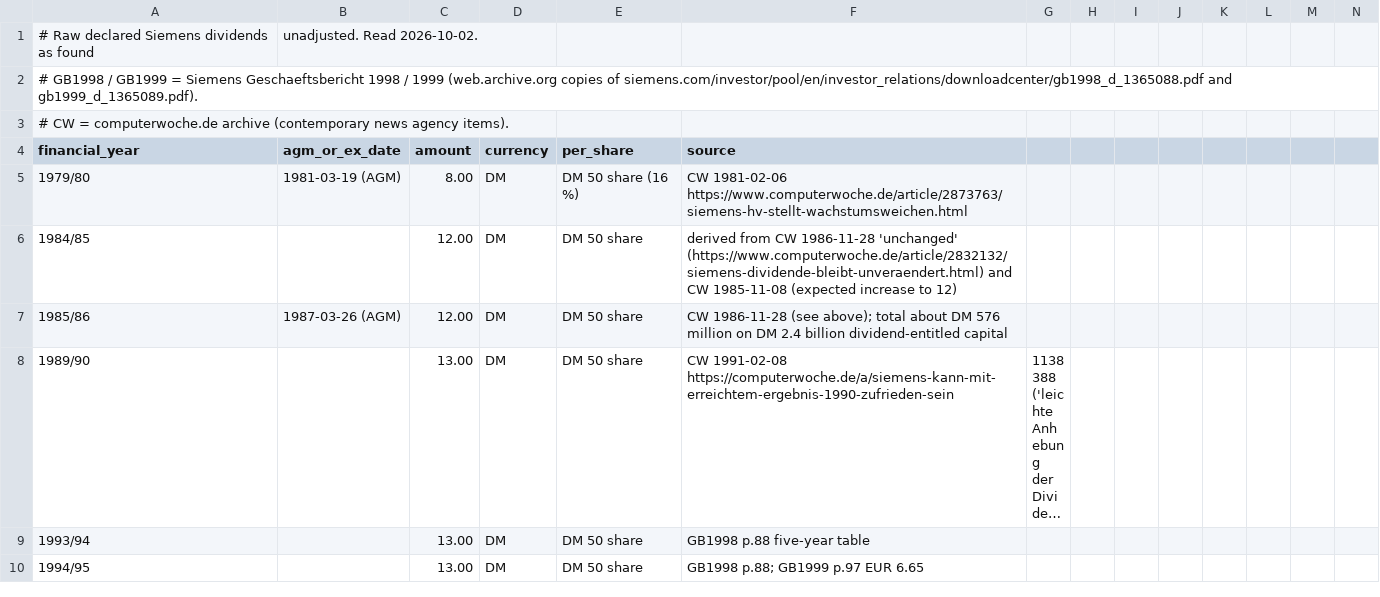
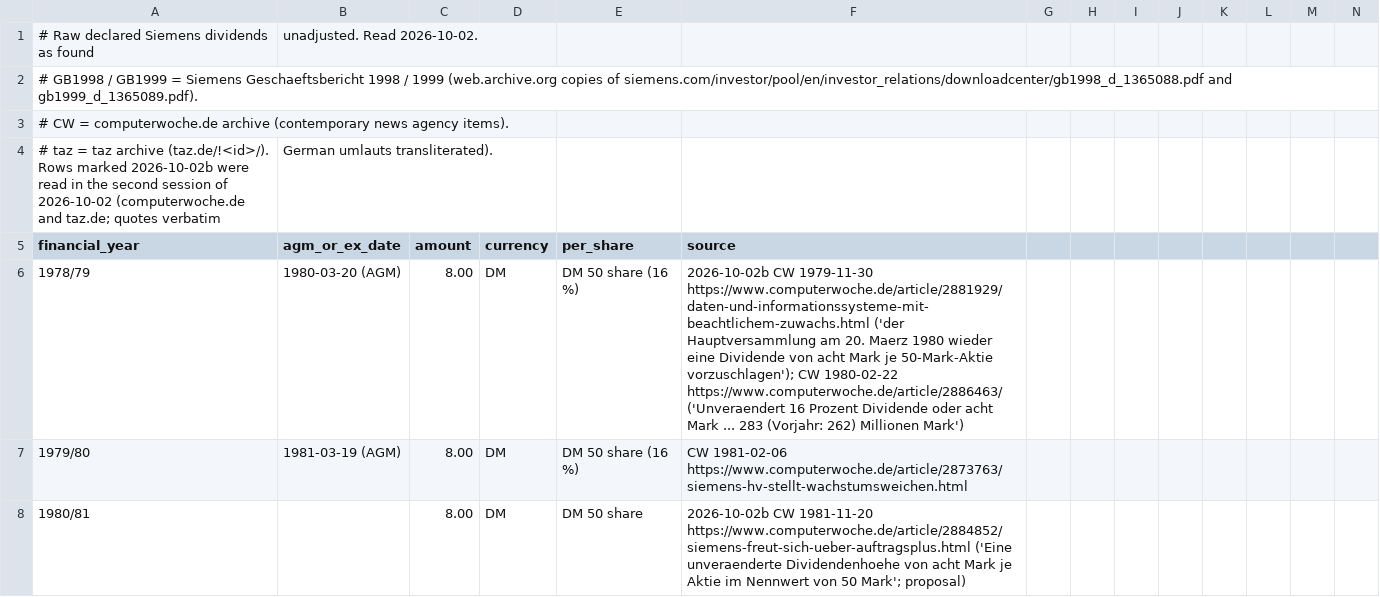
Before and after one commit to meisserecon/marketsim, a CSV file: data/manual/dividends/raw-siemens.csv, drawn as a sheet; only a part is shown; the shorter side is filled out with more unchanged rows; long unchanged cells end in …; rows hold the shown columns only; the diff covers the shown part only; the diff names each change by its address in the sheet, - before the commit and + after, or states it on an @@ line.

```diff
--- a/data/manual/dividends/raw-siemens.csv
+++ b/data/manual/dividends/raw-siemens.csv
+row 4: # taz = taz archive (taz.de/!<id>/). Rows marked 2026-10-02b were read in the second session of 2026-10-02 (computerwoche.de and taz.de; quotes verbatim | German umlauts transliterated).
+row 6: 1978/79 | 1980-03-20 (AGM) | 8.00 | DM | DM 50 share (16 %) | 2026-10-02b CW 1979-11-30 https://www.computerwoche.de/article/2881929/daten-und-informationssysteme-mit-beachtlichem-zuwachs.html ('der Hauptversammlung am 20. Maerz 1980 wieder eine Dividende von acht Mark je 50-Mark-Aktie vorzuschlagen'); CW 1980-02-22 https://www.computerwoche.de/article/2886463/ ('Unveraendert 16 Prozent Dividende oder acht Mark ... 283 (Vorjahr: 262) Millionen Mark')
+row 8: 1980/81 |  | 8.00 | DM | DM 50 share | 2026-10-02b CW 1981-11-20 https://www.computerwoche.de/article/2884852/siemens-freut-sich-ueber-auftragsplus.html ('Eine unveraenderte Dividendenhoehe von acht Mark je Aktie im Nennwert von 50 Mark'; proposal)
```
Also changed, not shown: 9 added rows elsewhere in this file, data/manual/dividends/siemens.csv, 2 other files.
